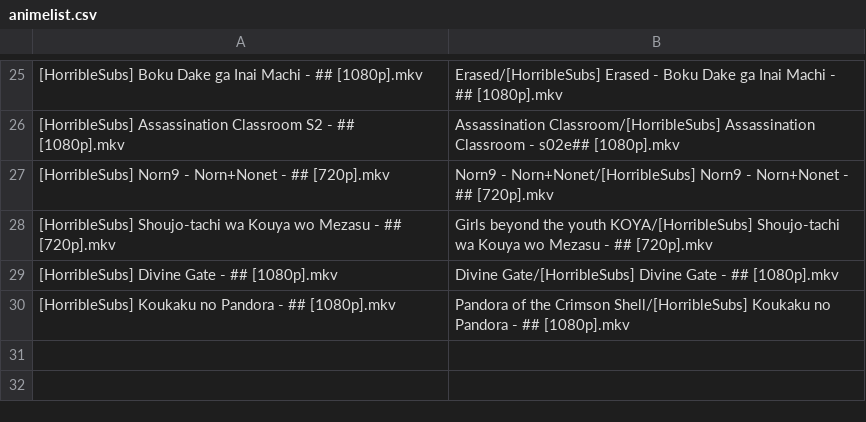
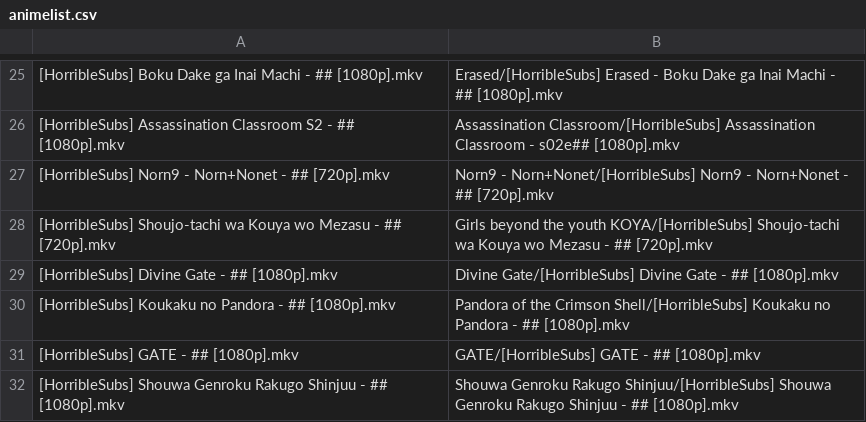
Before and after one commit to SlyBlueFox/tardis, a CSV file: animelist.csv, drawn as a sheet; only a part is shown, gaps mark what is left out; the diff names each change by its address in the sheet, - before the commit and + after, or states it on an @@ line.

Commit message:
Update animelist.csv

```diff
--- a/animelist.csv
+++ b/animelist.csv
+row 31: [HorribleSubs] GATE - ## [1080p].mkv | GATE/[HorribleSubs] GATE - ## [1080p].mkv
+row 32: [HorribleSubs] Shouwa Genroku Rakugo Shinjuu - ## [1080p].mkv | Shouwa Genroku Rakugo Shinjuu/[HorribleSubs] Shouwa Genroku Rakugo Shinjuu - ## [1080p].mkv
```
